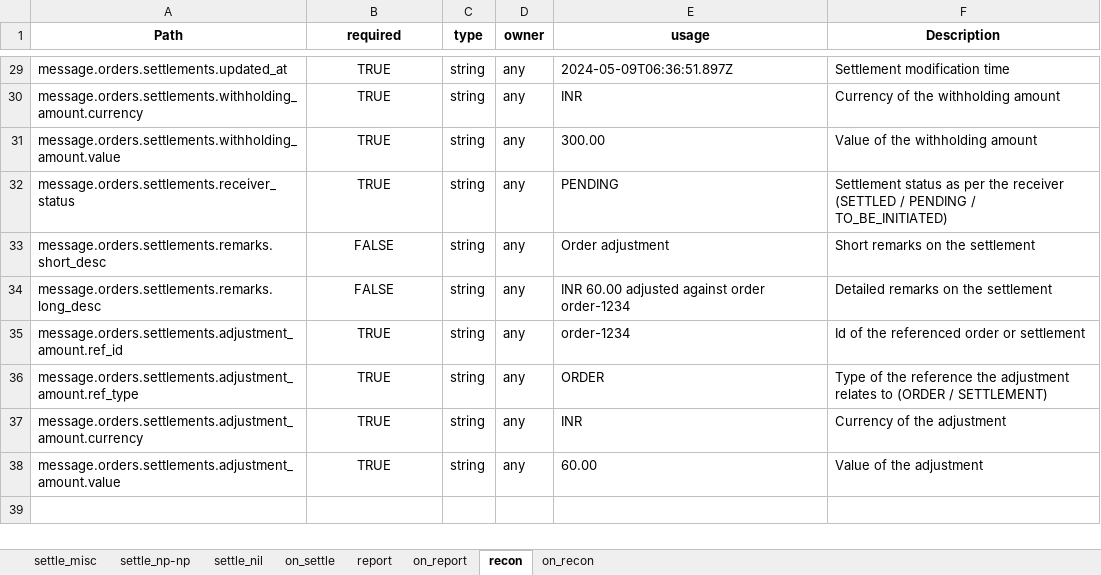
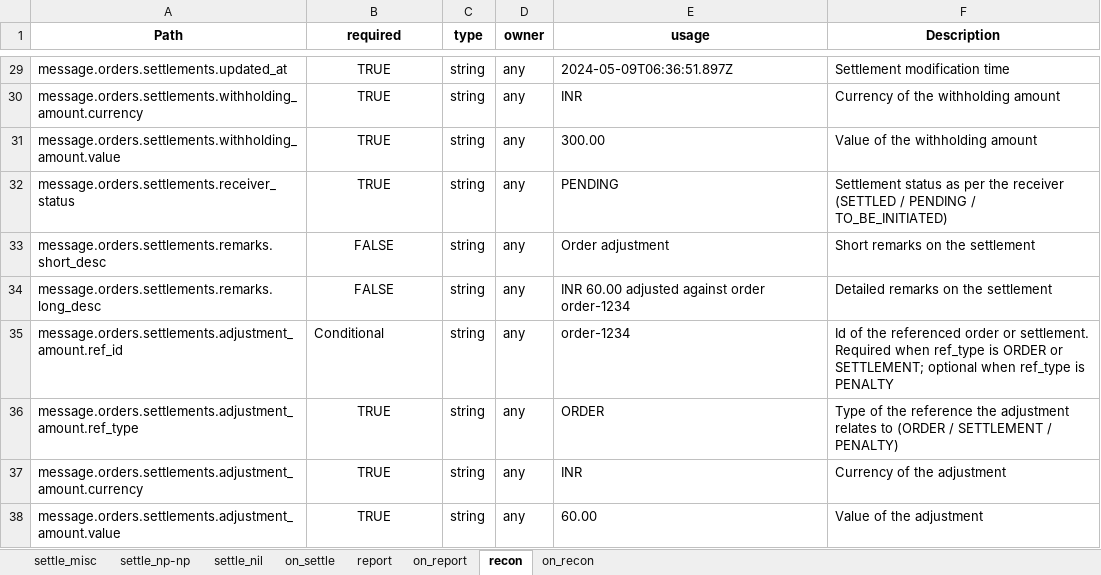
Before and after one commit to ONDC-Official/ONDC-NTS-Specifications, an Excel workbook: output.xlsx, sheet recon, drawn as a sheet; only a part is shown, gaps mark what is left out; values as stored, in another font and other column widths than the file's, no borders; the diff names each change by its address in the sheet, - before the commit and + after, or states it on an @@ line.

Commit message:
feat:add settlement statuses, remarks and adjustment_amount to recon/on_recon

```diff
--- a/output.xlsx (sheet recon)
+++ b/output.xlsx (sheet recon)
-B35 (required): TRUE
+B35 (required): Conditional
-B35 alignment: center
+B35 alignment: left
-F35 (Description): …order or settlement
+F35 (Description): …order or settlement. Required when ref_type is ORDER or SETTLEMENT; optional when ref_type is PENALTY
-F36 (Description): …(ORDER / SETTLEMENT)
+F36 (Description): …(ORDER / SETTLEMENT / PENALTY)
```
Also changed, not shown: sheet on_recon, 6 other files.
